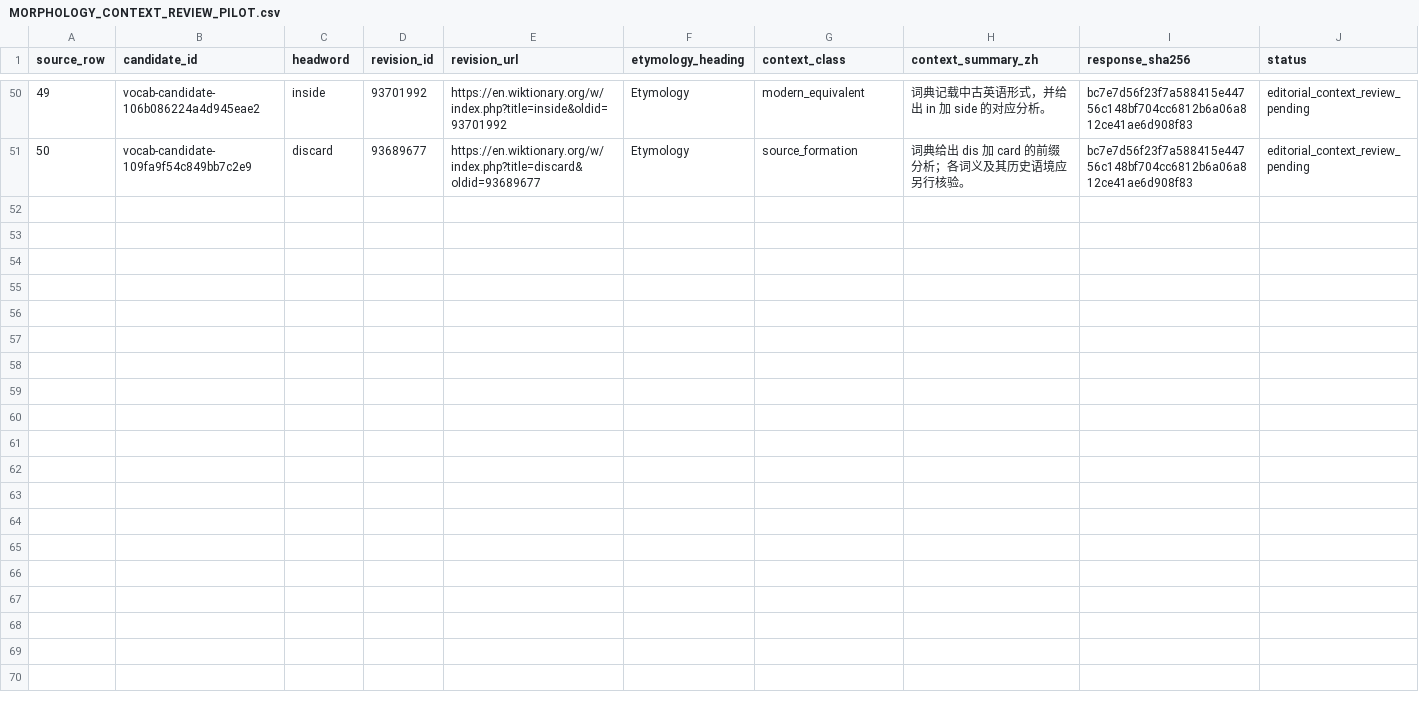
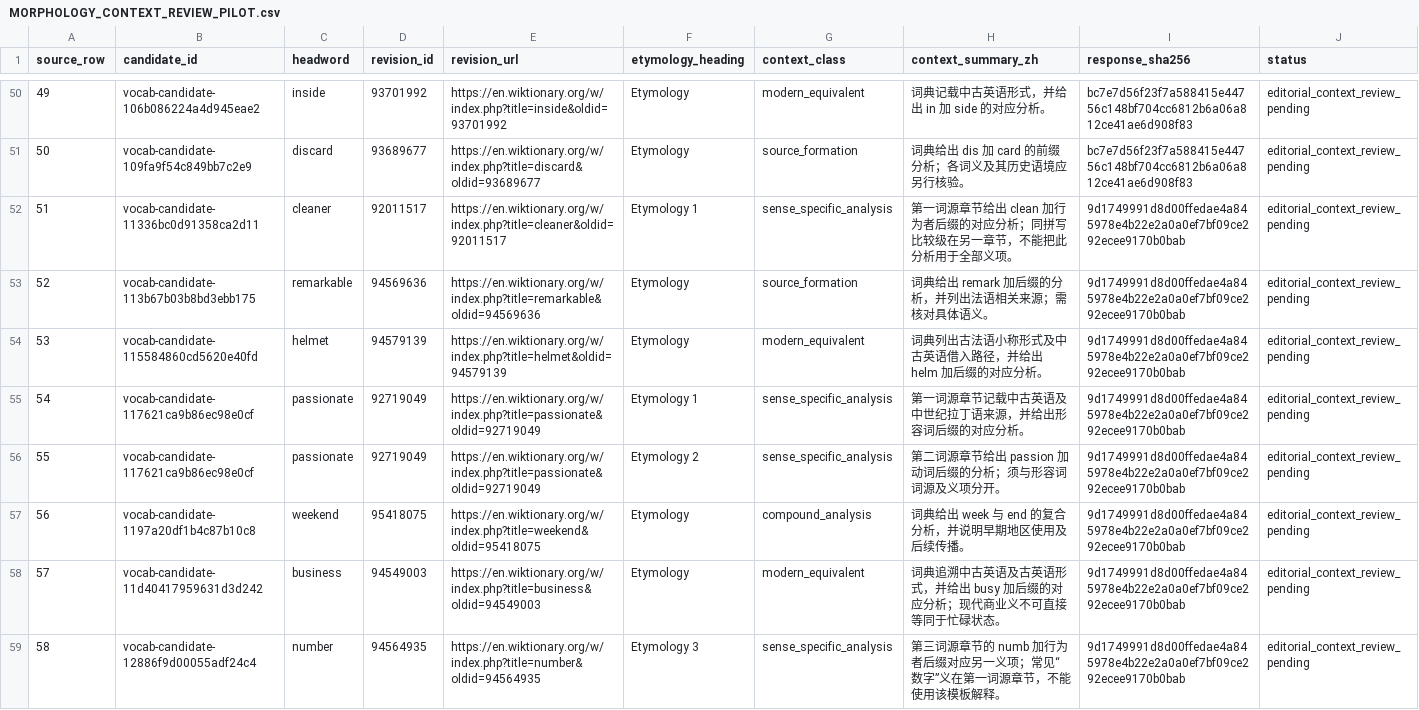
Before and after one commit to AloofLW/Etyra, a CSV file: docs/MORPHOLOGY_CONTEXT_REVIEW_PILOT.csv, drawn as a sheet; only a part is shown, gaps mark what is left out; the diff covers the shown part only.

Commit message:
Review sense-specific morphology sources

```diff
--- a/docs/MORPHOLOGY_CONTEXT_REVIEW_PILOT.csv
+++ b/docs/MORPHOLOGY_CONTEXT_REVIEW_PILOT.csv
@@ -51 +51,9 @@ source_row,candidate_id,headword,revision_id,revision_url,etymology_heading,cont
 50,vocab-candidate-109fa9f54c849bb7c2e9,discard,93689677,https://en.wiktionary.org/w/index.php?title=discard&oldid=93689677,Etymology,source_formation,词典给出 dis 加 card 的前缀分析；各词义及其历史语境应另行核验。,bc7e7d56f23f7a588415e44756c148bf704cc6812b6a06a812ce41ae6d908f83,editorial_context_review_pending
+51,vocab-candidate-11336bc0d91358ca2d11,cleaner,92011517,https://en.wiktionary.org/w/index.php?title=cleaner&oldid=92011517,Etymology 1,sense_specific_analysis,第一词源章节给出 clean 加行为者后缀的对应分析；同拼写比较级在另一章节，不能把此分析用于全部义项。,9d1749991d8d00ffedae4a845978e4b22e2a0a0ef7bf09ce292ecee9170b0bab,editorial_context_review_pending
+52,vocab-candidate-113b67b03b8bd3ebb175,remarkable,94569636,https://en.wiktionary.org/w/index.php?title=remarkable&oldid=94569636,Etymology,source_formation,词典给出 remark 加后缀的分析，并列出法语相关来源；需核对具体语义。,9d1749991d8d00ffedae4a845978e4b22e2a0a0ef7bf09ce292ecee9170b0bab,editorial_context_review_pending
+53,vocab-candidate-115584860cd5620e40fd,helmet,94579139,https://en.wiktionary.org/w/index.php?title=helmet&oldid=94579139,Etymology,modern_equivalent,词典列出古法语小称形式及中古英语借入路径，并给出 helm 加后缀的对应分析。,9d1749991d8d00ffedae4a845978e4b22e2a0a0ef7bf09ce292ecee9170b0bab,editorial_context_review_pending
+54,vocab-candidate-117621ca9b86ec98e0cf,passionate,92719049,https://en.wiktionary.org/w/index.php?title=passionate&oldid=92719049,Etymology 1,sense_specific_analysis,第一词源章节记载中古英语及中世纪拉丁语来源，并给出形容词后缀的对应分析。,9d1749991d8d00ffedae4a845978e4b22e2a0a0ef7bf09ce292ecee9170b0bab,editorial_context_review_pending
+55,vocab-candidate-117621ca9b86ec98e0cf,passionate,92719049,https://en.wiktionary.org/w/index.php?title=passionate&oldid=92719049,Etymology 2,sense_specific_analysis,第二词源章节给出 passion 加动词后缀的分析；须与形容词词源及义项分开。,9d1749991d8d00ffedae4a845978e4b22e2a0a0ef7bf09ce292ecee9170b0bab,editorial_context_review_pending
+56,vocab-candidate-1197a20df1b4c87b10c8,weekend,95418075,https://en.wiktionary.org/w/index.php?title=weekend&oldid=95418075,Etymology,compound_analysis,词典给出 week 与 end 的复合分析，并说明早期地区使用及后续传播。,9d1749991d8d00ffedae4a845978e4b22e2a0a0ef7bf09ce292ecee9170b0bab,editorial_context_review_pending
+57,vocab-candidate-11d40417959631d3d242,business,94549003,https://en.wiktionary.org/w/index.php?title=business&oldid=94549003,Etymology,modern_equivalent,词典追溯中古英语及古英语形式，并给出 busy 加后缀的对应分析；现代商业义不可直接等同于忙碌状态。,9d1749991d8d00ffedae4a845978e4b22e2a0a0ef7bf09ce292ecee9170b0bab,editorial_context_review_pending
+58,vocab-candidate-12886f9d00055adf24c4,number,94564935,https://en.wiktionary.org/w/index.php?title=number&oldid=94564935,Etymology 3,sense_specific_analysis,第三词源章节的 numb 加行为者后缀对应另一义项；常见“数字”义在第一词源章节，不能使用该模板解释。,9d1749991d8d00ffedae4a845978e4b22e2a0a0ef7bf09ce292ecee9170b0bab,editorial_context_review_pending
```
Also changed, not shown: 7 added rows elsewhere in this file, 2 other files.
